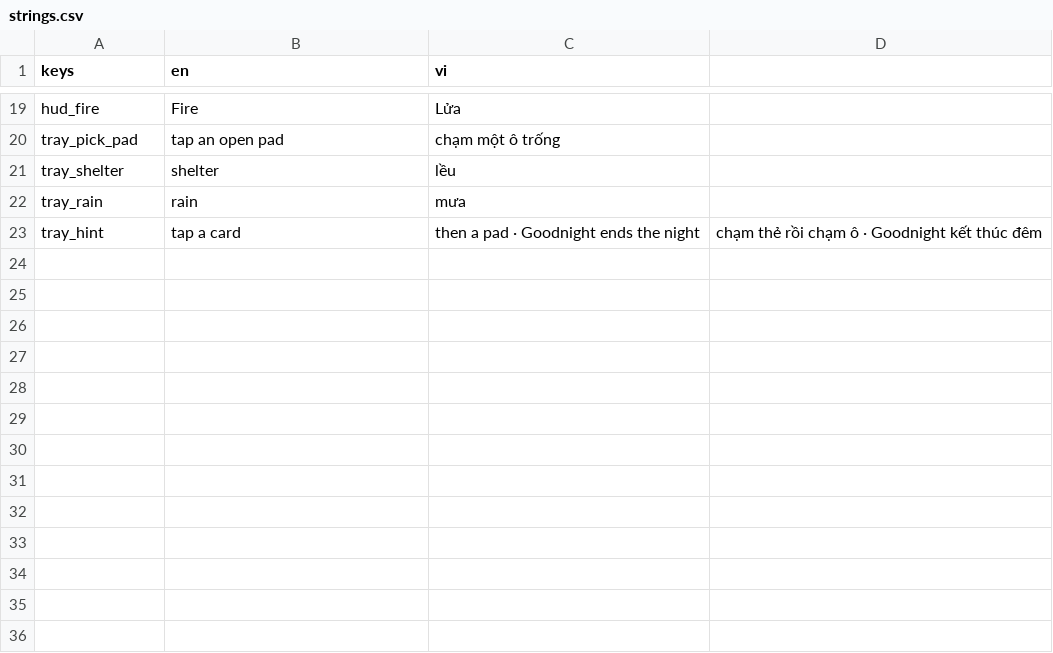
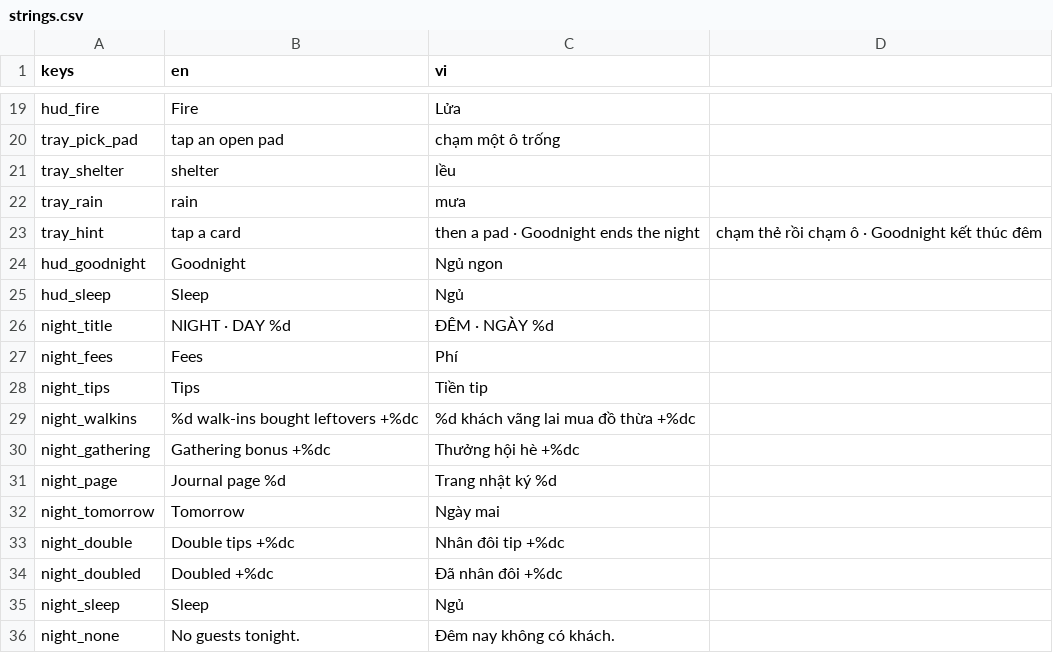
Before and after one commit to st3i3r/trailbound, a CSV file: game/data/strings/strings.csv, drawn as a sheet; only a part is shown, gaps mark what is left out; the diff names each change by its address in the sheet, - before the commit and + after, or states it on an @@ line.

Commit message:
UI-022 night summary sheet: reviews, breakdowns, count-up, forecast
- night_summary.gd (PANEL tier via PanelManager): per-review blocks
  with star icons, fee+tip, signed term chips (same vocabulary as the
  seating strip) and the review quote; totals for fees/tips/walk-in
  sales/gathering bonus; journal-page lines; real forecast; coin
  tally counts up on open; Double-tips offer gated by
  Ads.can_double_tips (night >=3, once per in-game day, exact coins
  on the button); Sleep closes and rolls the next morning
- game.gd: _weather_at(sday) shared seeded roll -> forecast() peeks
  tomorrow without consuming state
- ads.gd: once-per-day cap API for the mock rewarded placement
- scene: Goodnight opens the sheet (names captured before guests
  clear); phase button now shows the action (GOODNIGHT/SLEEP)
- smoke covers sheet open -> Sleep -> day+1 -> tray rebuild; pose
  --night stages the sheet for QA shots; strings en+vi

```diff
--- a/game/data/strings/strings.csv
+++ b/game/data/strings/strings.csv
+row 24: hud_goodnight | Goodnight | Ngủ ngon
+row 25: hud_sleep | Sleep | Ngủ
+row 26: night_title | NIGHT · DAY %d | ĐÊM · NGÀY %d
+row 27: night_fees | Fees | Phí
+row 28: night_tips | Tips | Tiền tip
+row 29: night_walkins | %d walk-ins bought leftovers +%dc | %d khách vãng lai mua đồ thừa +%dc
+row 30: night_gathering | Gathering bonus +%dc | Thưởng hội hè +%dc
+row 31: night_page | Journal page %d | Trang nhật ký %d
+row 32: night_tomorrow | Tomorrow | Ngày mai
+row 33: night_double | Double tips +%dc | Nhân đôi tip +%dc
+row 34: night_doubled | Doubled +%dc | Đã nhân đôi +%dc
+row 35: night_sleep | Sleep | Ngủ
+row 36: night_none | No guests tonight. | Đêm nay không có khách.
```
Also changed, not shown: 12 other files.
